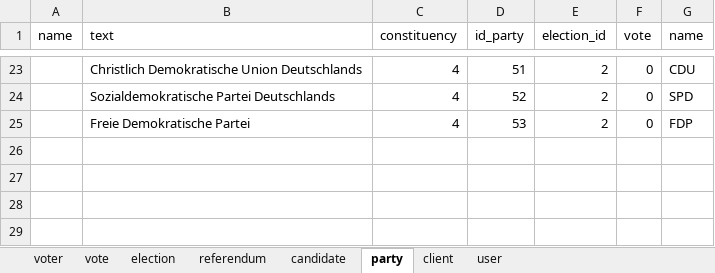
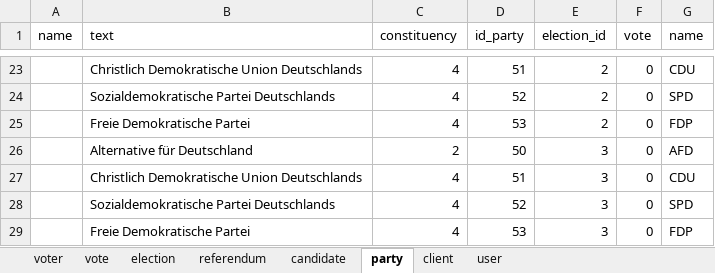
Before and after one commit to yourChoiceHO/Documentation, an Excel workbook: Feindesign/csv-mockup/frontend/frontend_test.xlsx, sheet party, drawn as a sheet; only a part is shown, gaps mark what is left out; values as stored, in another font and other column widths than the file's, no borders; the diff names each change by its address in the sheet, - before the commit and + after, or states it on an @@ line.

```diff
--- a/Feindesign/csv-mockup/frontend/frontend_test.xlsx (sheet party)
+++ b/Feindesign/csv-mockup/frontend/frontend_test.xlsx (sheet party)
+row 26:  | Alternative für Deutschland | 2 | 50 | 3 | 0 | AFD
+row 27:  | Christlich Demokratische Union Deutschlands | 4 | 51 | 3 | 0 | CDU
+row 28:  | Sozialdemokratische Partei Deutschlands | 4 | 52 | 3 | 0 | SPD
+row 29:  | Freie Demokratische Partei | 4 | 53 | 3 | 0 | FDP
```
Also changed, not shown: sheet candidate, sheet election, 2 other files.
